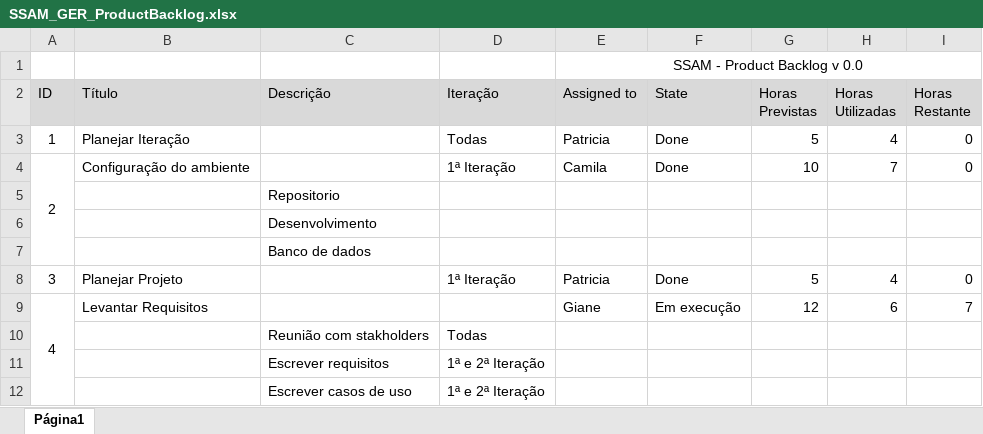
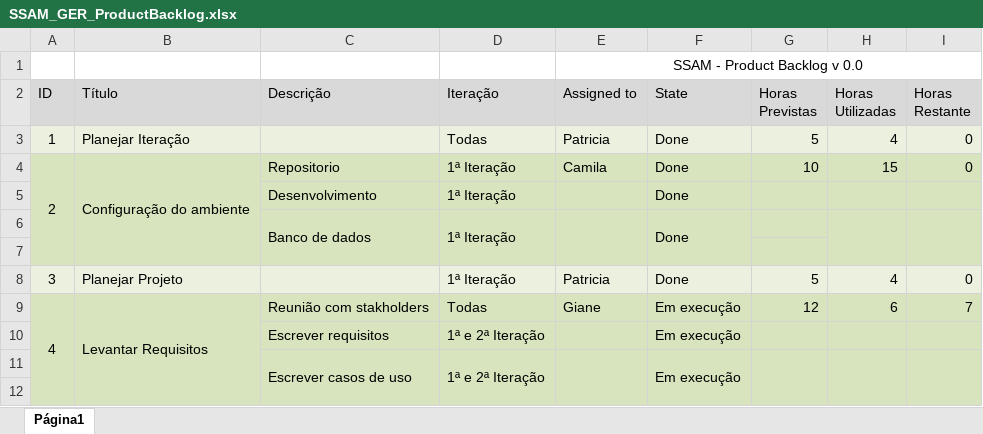
Before and after one commit to Mylla/first-project-eng, an Excel workbook: Artefatos/SSAM_GER_ProductBacklog.xlsx, sheet Página1, drawn as a sheet; only a part is shown; values as stored, in another font and other column widths than the file's, no borders; removed rows and columns are numbered as before the commit, all else as after; the diff covers the shown part only; the diff names each change by its address in the sheet, - before the commit and + after, or states it on an @@ line.

```diff
--- a/Artefatos/SSAM_GER_ProductBacklog.xlsx (sheet Página1)
+++ b/Artefatos/SSAM_GER_ProductBacklog.xlsx (sheet Página1)
-A3:I3 fill: none
+A3:I3 fill: #EBF1DE
-A4:I4 fill: none
+A4:I4 fill: #D7E4BD
+B4:B7 merged
-C4 (Descrição): (empty)
+C4 (Descrição): Repositorio
-H4 (Horas Utilizadas): 7
+H4 (Horas Utilizadas): 15
-row 5:  |  | Repositorio
-row 6:  |  | Desenvolvimento
+row 5:  |  | Desenvolvimento | 1ª Iteração |  | Done
+row 6:  |  | Banco de dados | 1ª Iteração |  | Done
-A7:I7 fill: none
+A7:I7 fill: #D7E4BD
-C7 (Descrição): Banco de dados
+C7 (Descrição): (empty)
-A8:I8 fill: none
+A8:I8 fill: #EBF1DE
-A9:I9 fill: none
+A9:I9 fill: #D7E4BD
+B9:B12 merged
-C9 (Descrição): (empty)
+C9 (Descrição): Reunião com stakholders
-D9 (Iteração): (empty)
+D9 (Iteração): Todas
-row 10:  |  | Reunião com stakholders | Todas
-A10:I11 fill: none
+A10:I11 fill: #D7E4BD
-F10:F11 (State): (empty)
+F10:F11 (State): Em execução
+C11:C12 merged
+D11:D12 merged
+E11:E12 merged
+F11:F12 merged
+G11:G12 merged
+H11:H12 merged
+I11:I12 merged
+row 12: (empty)
```
Also changed, not shown: 2 added rows, 3 removed rows, 9 edited cells, cell formats and merged cells elsewhere in this sheet, 8 other files.
